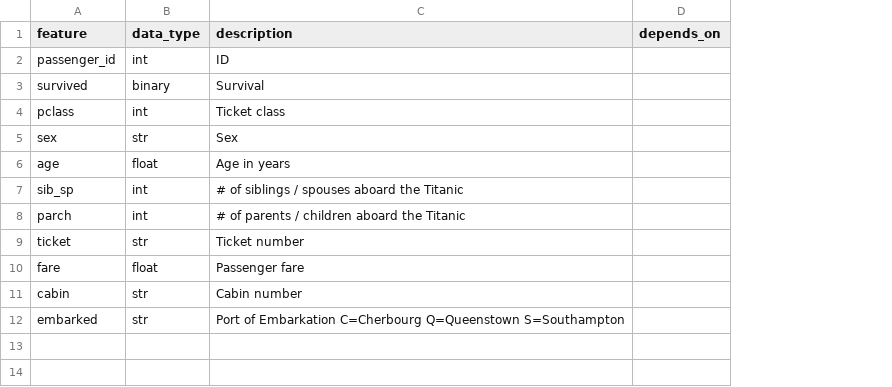
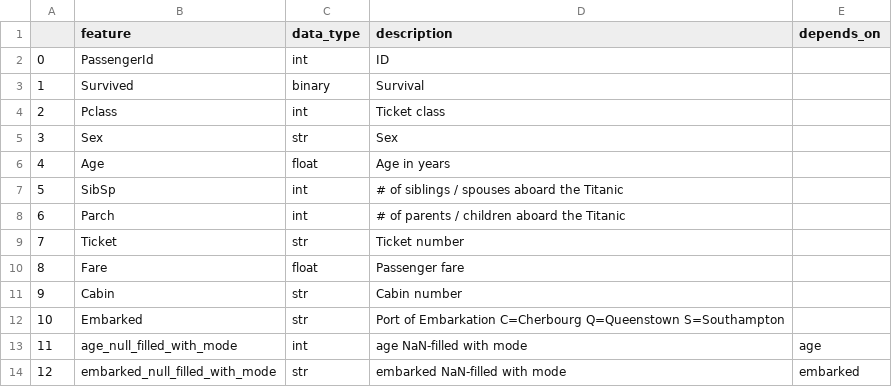
Before and after one commit to kiccho1101/kaggle-base, a CSV file: input/memo.csv, drawn as a sheet; removed rows and columns are numbered as before the commit, all else as after; the diff names each change by its address in the sheet, - before the commit and + after, or states it on an @@ line.

Commit message:
save memo also as csv

```diff
--- a/input/memo.csv
+++ b/input/memo.csv
-column A (feature), rows 2-12: passenger_id | survived | pclass | sex | age | sib_sp | parch | ticket | fare | cabin | embarked
+column A, rows 2-12: 0 | 1 | 2 | 3 | 4 | 5 | 6 | 7 | 8 | 9 | 10
+column B (feature), rows 2-12: PassengerId | Survived | Pclass | Sex | Age | SibSp | Parch | Ticket | Fare | Cabin | Embarked
+row 13: 11 | age_null_filled_with_mode | int | age NaN-filled with mode | age
+row 14: 12 | embarked_null_filled_with_mode | str | embarked NaN-filled with mode | embarked
```
Also changed, not shown: 1 other file.
